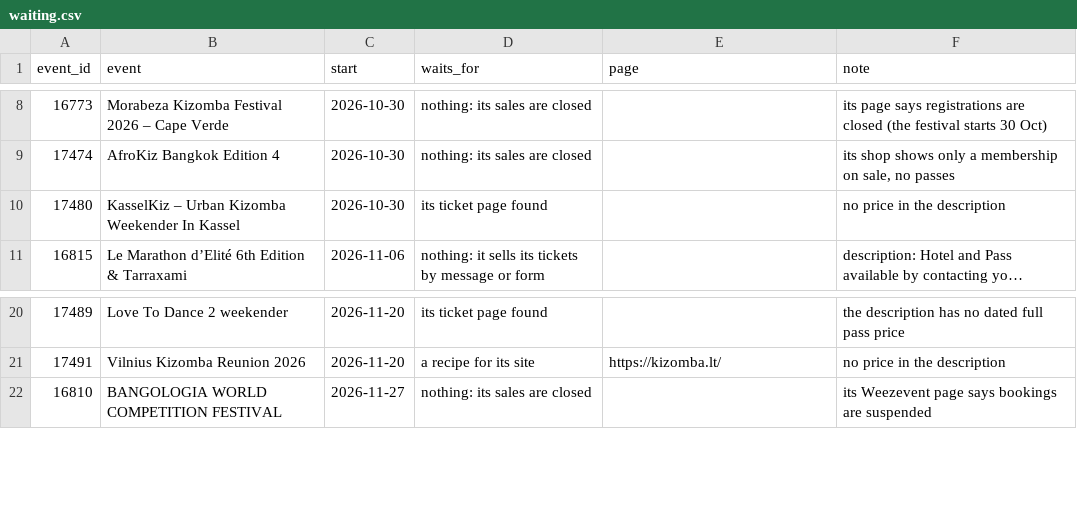
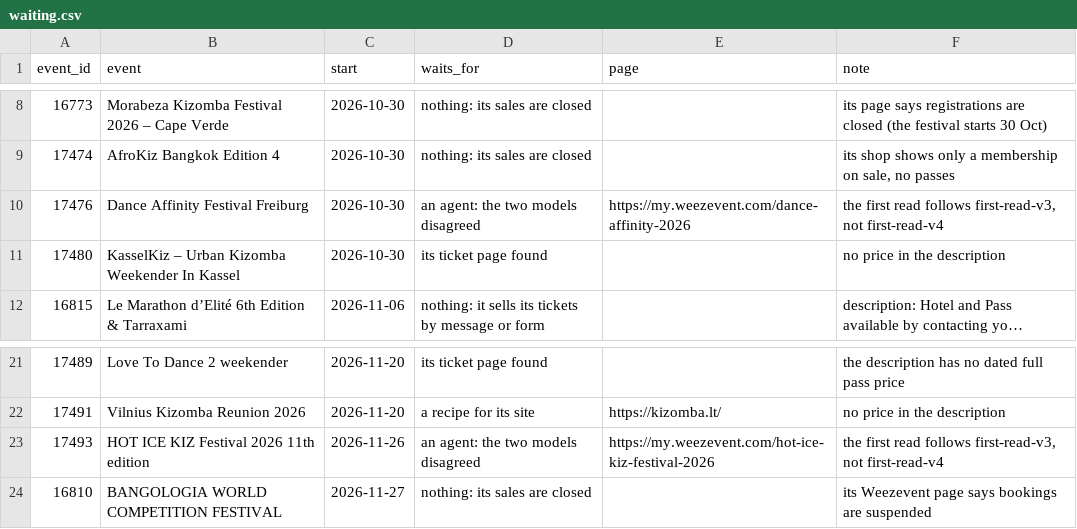
Before and after one commit to clombion/kiz-radar, a CSV file: pipeline/tickets/waiting.csv, drawn as a sheet; only a part is shown, gaps mark what is left out; long unchanged cells end in ….

```diff
--- a/pipeline/tickets/waiting.csv
+++ b/pipeline/tickets/waiting.csv
@@ -9,2 +9,3 @@ event_id,event,start,waits_for,page,note
 17474,AfroKiz Bangkok Edition 4,2026-10-30,nothing: its sales are closed,,"its shop shows only a membership on sale, no passes"
+17476,Dance Affinity Festival Freiburg,2026-10-30,an agent: the two models disagreed,https://my.weezevent.com/dance-affinity-2026,"the first read follows first-read-v3, not first-read-v4"
 17480,KasselKiz – Urban Kizomba Weekender In Kassel,2026-10-30,its ticket page found,,no price in the description
@@ -21,2 +22,3 @@ event_id,event,start,waits_for,page,note
 17491,Vilnius Kizomba Reunion 2026,2026-11-20,a recipe for its site,https://kizomba.lt/,no price in the description
+17493,HOT ICE KIZ Festival 2026 11th edition,2026-11-26,an agent: the two models disagreed,https://my.weezevent.com/hot-ice-kiz-festival-2026,"the first read follows first-read-v3, not first-read-v4"
 16810,BANGOLOGIA WORLD COMPETITION FESTIVAL,2026-11-27,nothing: its sales are closed,,its Weezevent page says bookings are suspended
```
Also changed, not shown: pipeline/extract/answers/log.csv, pipeline/spend.csv, 33 other files.
